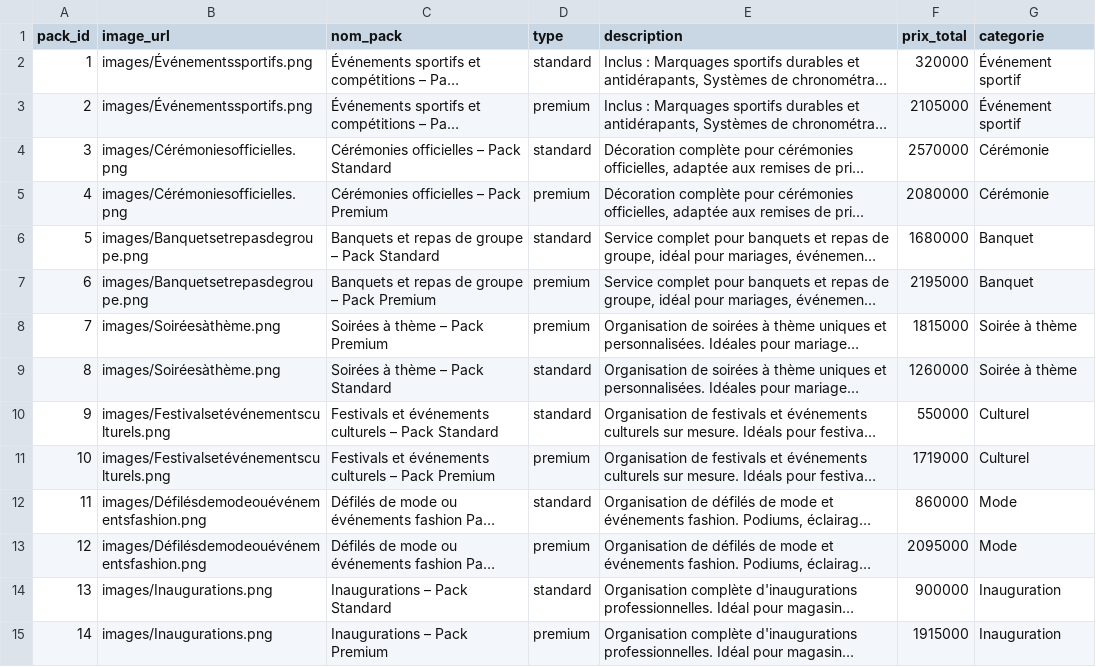
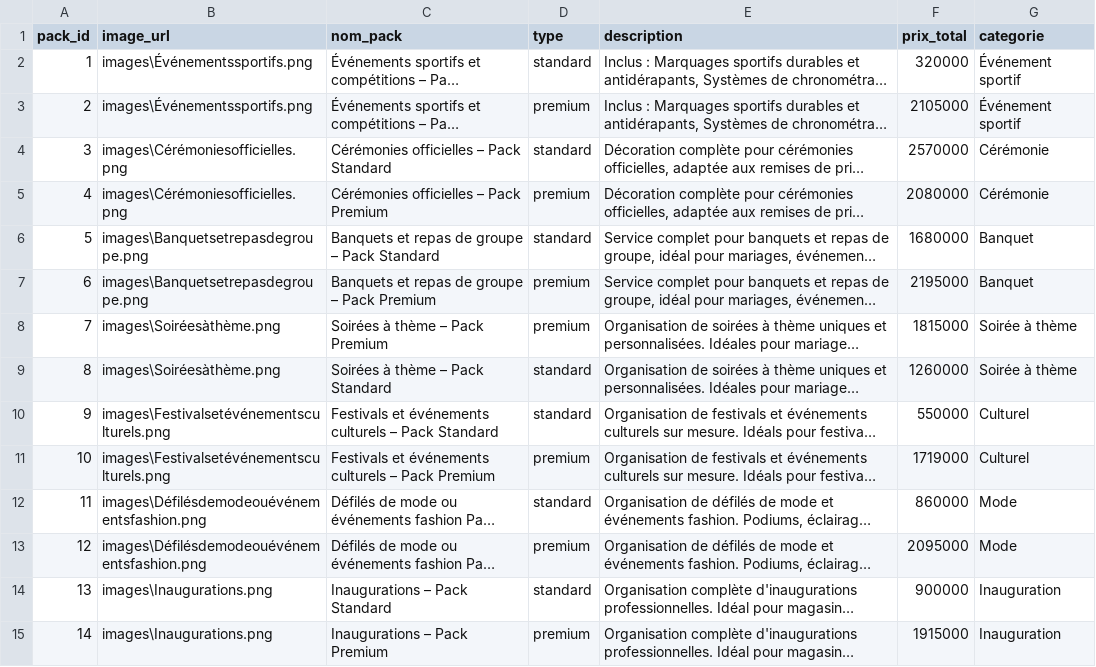
Before and after one commit to nadasedki/event-recommendation-app, a CSV file: packs.csv, drawn as a sheet; only a part is shown; long unchanged cells end in …; the diff covers the shown part only; the diff names each change by its address in the sheet, - before the commit and + after, or states it on an @@ line.

Commit message:
fix: compatibilité LightFM

```diff
--- a/packs.csv
+++ b/packs.csv
-B2:B3 (image_url): images/Événementssportifs.png
+B2:B3 (image_url): images\Événementssportifs.png
-B4:B5 (image_url): images/Cérémoniesofficielles.png
+B4:B5 (image_url): images\Cérémoniesofficielles.png
-B6:B7 (image_url): images/Banquetsetrepasdegroupe.png
+B6:B7 (image_url): images\Banquetsetrepasdegroupe.png
-B8:B9 (image_url): images/Soiréesàthème.png
+B8:B9 (image_url): images\Soiréesàthème.png
-B10:B11 (image_url): images/Festivalsetévénementsculturels.png
+B10:B11 (image_url): images\Festivalsetévénementsculturels.png
-B12:B13 (image_url): images/Défilésdemodeouévénementsfashion.png
+B12:B13 (image_url): images\Défilésdemodeouévénementsfashion.png
-B14:B15 (image_url): images/Inaugurations.png
+B14:B15 (image_url): images\Inaugurations.png
```
Also changed, not shown: 17 edited cells elsewhere in this file.
